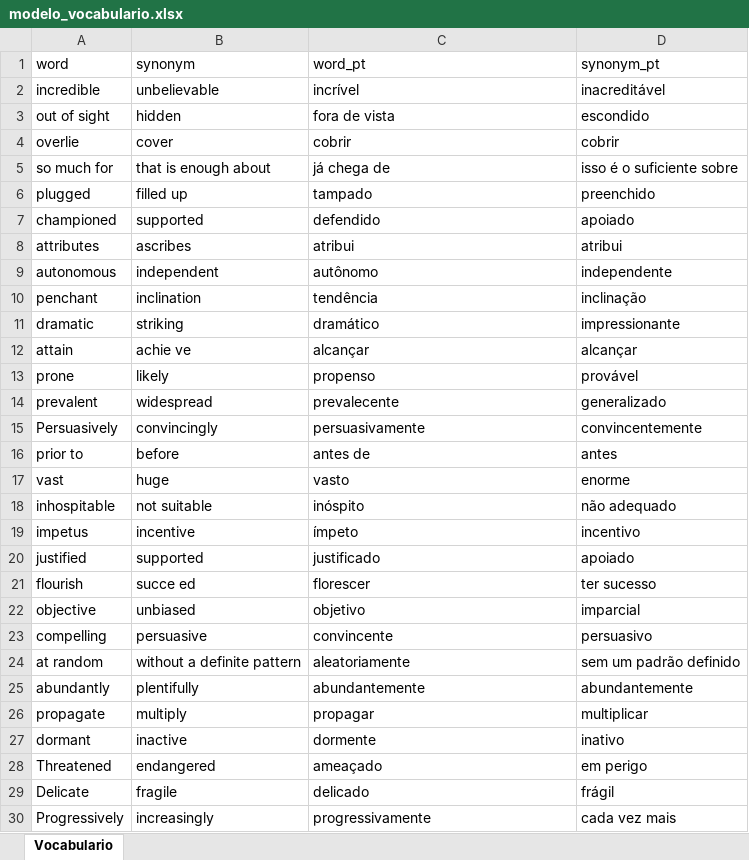
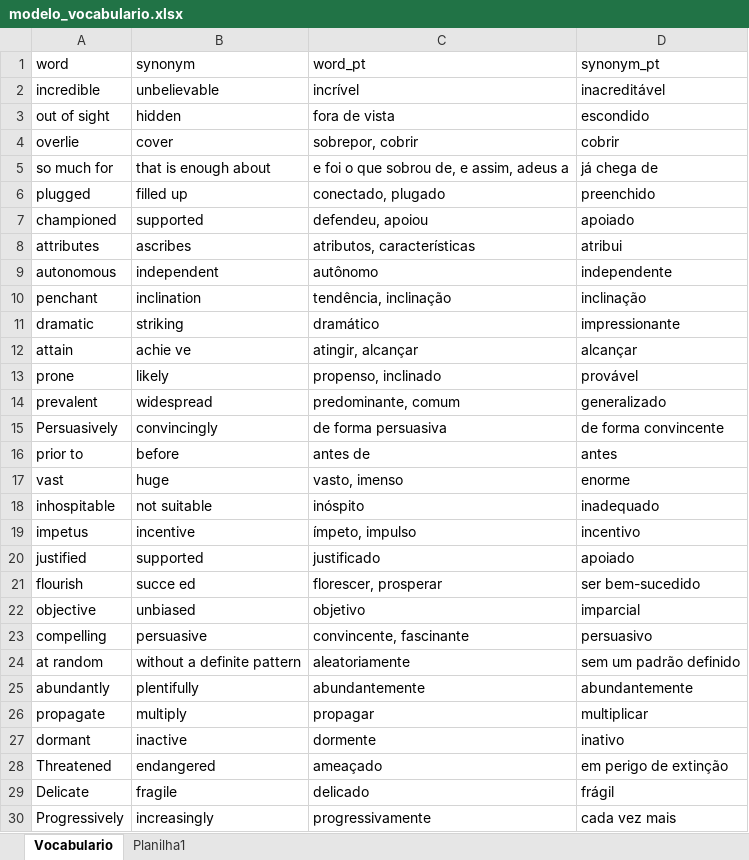
Before and after one commit to xXNCSXx/ISAAC_ENGLISH, an Excel workbook: modelo_vocabulario.xlsx, sheet Vocabulario, drawn as a sheet; only a part is shown; values as stored, in another font and other column widths than the file's, no borders; the diff covers the shown part only; the diff names each change by its address in the sheet, - before the commit and + after, or states it on an @@ line.

Commit message:
Update modelo_vocabulario.xlsx

```diff
--- a/modelo_vocabulario.xlsx (sheet Vocabulario)
+++ b/modelo_vocabulario.xlsx (sheet Vocabulario)
+sheet tab: Planilha1
-C4 (word_pt): cobrir
+C4 (word_pt): sobrepor, cobrir
-C5 (word_pt): já chega de
+C5 (word_pt): e foi o que sobrou de, e assim, adeus a
-D5 (synonym_pt): isso é o suficiente sobre
+D5 (synonym_pt): já chega de
-C6 (word_pt): tampado
+C6 (word_pt): conectado, plugado
-C7 (word_pt): defendido
+C7 (word_pt): defendeu, apoiou
-C8 (word_pt): atribui
+C8 (word_pt): atributos, características
-C10 (word_pt): tendência
+C10 (word_pt): tendência, inclinação
-C12 (word_pt): alcançar
+C12 (word_pt): atingir, alcançar
-C13 (word_pt): propenso
+C13 (word_pt): propenso, inclinado
-C14 (word_pt): prevalecente
+C14 (word_pt): predominante, comum
-C15 (word_pt): persuasivamente
+C15 (word_pt): de forma persuasiva
-D15 (synonym_pt): convincentemente
+D15 (synonym_pt): de forma convincente
-C17 (word_pt): vasto
+C17 (word_pt): vasto, imenso
-D18 (synonym_pt): não adequado
+D18 (synonym_pt): inadequado
-C19 (word_pt): ímpeto
+C19 (word_pt): ímpeto, impulso
-C21 (word_pt): florescer
+C21 (word_pt): florescer, prosperar
-D21 (synonym_pt): ter sucesso
+D21 (synonym_pt): ser bem-sucedido
-C23 (word_pt): convincente
+C23 (word_pt): convincente, fascinante
-D28 (synonym_pt): em perigo
+D28 (synonym_pt): em perigo de extinção
```
Also changed, not shown: 1020 edited cells elsewhere in this sheet.
